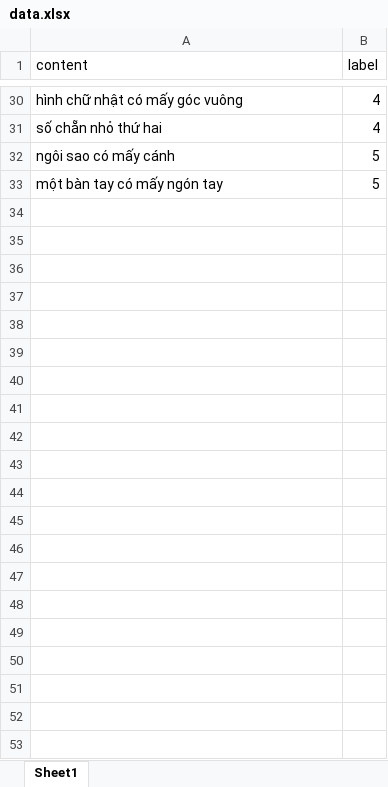
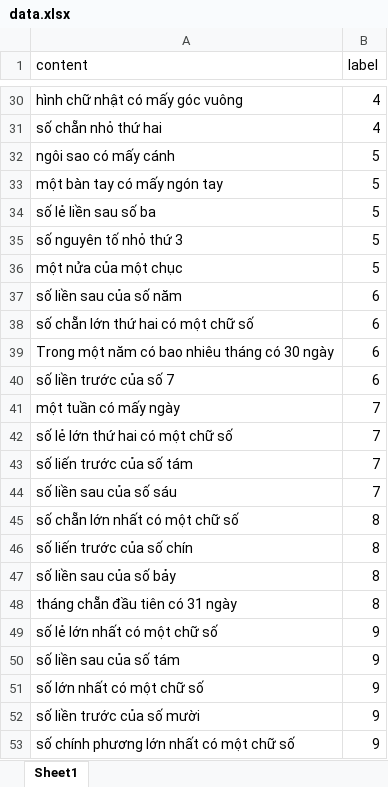
Before and after one commit to Khanhnvtb/Text-to-image, an Excel workbook: data.xlsx, sheet Sheet1, drawn as a sheet; only a part is shown, gaps mark what is left out; values as stored, in another font and other column widths than the file's, no borders; the diff names each change by its address in the sheet, - before the commit and + after, or states it on an @@ line.

Commit message:
Add files via upload

```diff
--- a/data.xlsx (sheet Sheet1)
+++ b/data.xlsx (sheet Sheet1)
+row 34: số lẻ liền sau số ba | 5
+row 35: số nguyên tố nhỏ thứ 3 | 5
+row 36: một nửa của một chục | 5
+row 37: số liền sau của số năm | 6
+row 38: số chẵn lớn thứ hai có một chữ số | 6
+row 39: Trong một năm có bao nhiêu tháng có 30 ngày | 6
+row 40: số liền trước của số 7 | 6
+row 41: một tuần có mấy ngày | 7
+row 42: số lẻ lớn thứ hai có một chữ số | 7
+row 43: số liến trước của số tám | 7
+row 44: số liền sau của số sáu | 7
+row 45: số chẵn lớn nhất có một chữ số | 8
+row 46: số liến trước của số chín | 8
+row 47: số liền sau của số bảy | 8
+row 48: tháng chẵn đầu tiên có 31 ngày | 8
+row 49: số lẻ lớn nhất có một chữ số | 9
+row 50: số liền sau của số tám | 9
+row 51: số lớn nhất có một chữ số | 9
+row 52: số liền trước của số mười | 9
+row 53: số chính phương lớn nhất có một chữ số | 9
```
